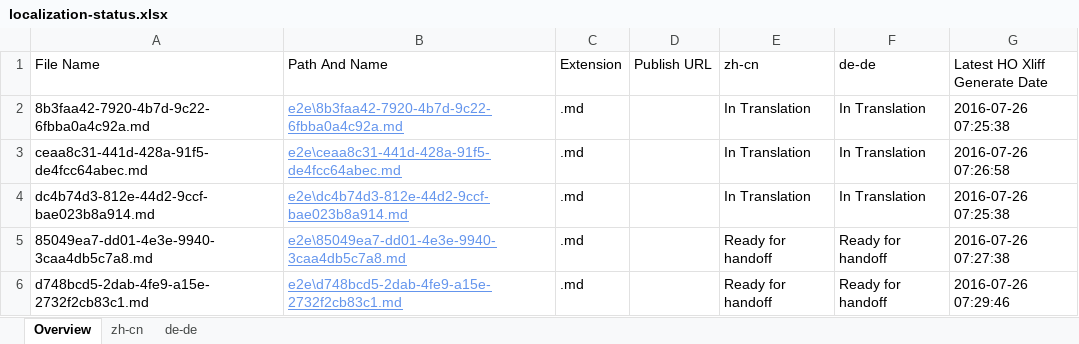
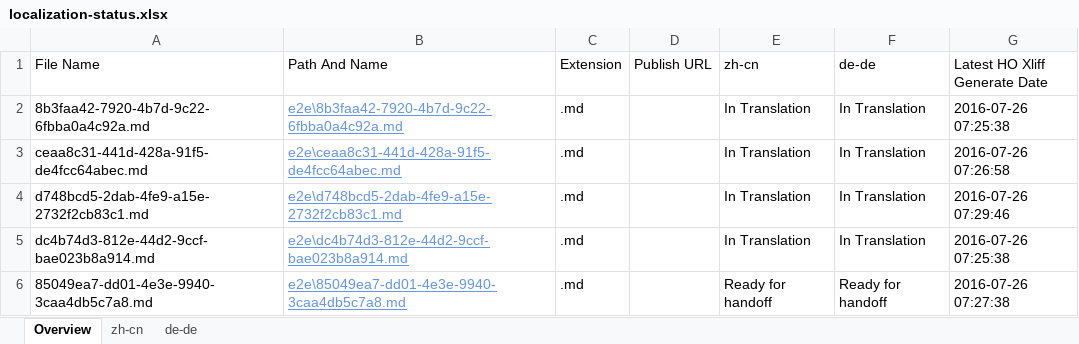
Before and after one commit to OpenLocalizationTestOrg/olhandback-e2e, an Excel workbook: ol-handback/OpenLocalizationTestOrg/oltest/yuwzho/localization-status.xlsx, sheet Overview, drawn as a sheet; values as stored, in another font and other column widths than the file's, no borders; table styles not drawn; removed rows and columns are numbered as before the commit, all else as after; the diff names each change by its address in the sheet, - before the commit and + after, or states it on an @@ line.

```diff
--- a/ol-handback/OpenLocalizationTestOrg/oltest/yuwzho/localization-status.xlsx (sheet Overview)
+++ b/ol-handback/OpenLocalizationTestOrg/oltest/yuwzho/localization-status.xlsx (sheet Overview)
+row 4: d748bcd5-2dab-4fe9-a15e-2732f2cb83c1.md | e2e\d748bcd5-2dab-4fe9-a15e-2732f2cb83c1.md | .md |  | In Translation | In Translation | 2016-07-26 07:29:46
-row 6: d748bcd5-2dab-4fe9-a15e-2732f2cb83c1.md | e2e\d748bcd5-2dab-4fe9-a15e-2732f2cb83c1.md | .md |  | Ready for handoff | Ready for handoff | 2016-07-26 07:29:46
```
Also changed, not shown: sheet zh-cn, sheet de-de.
